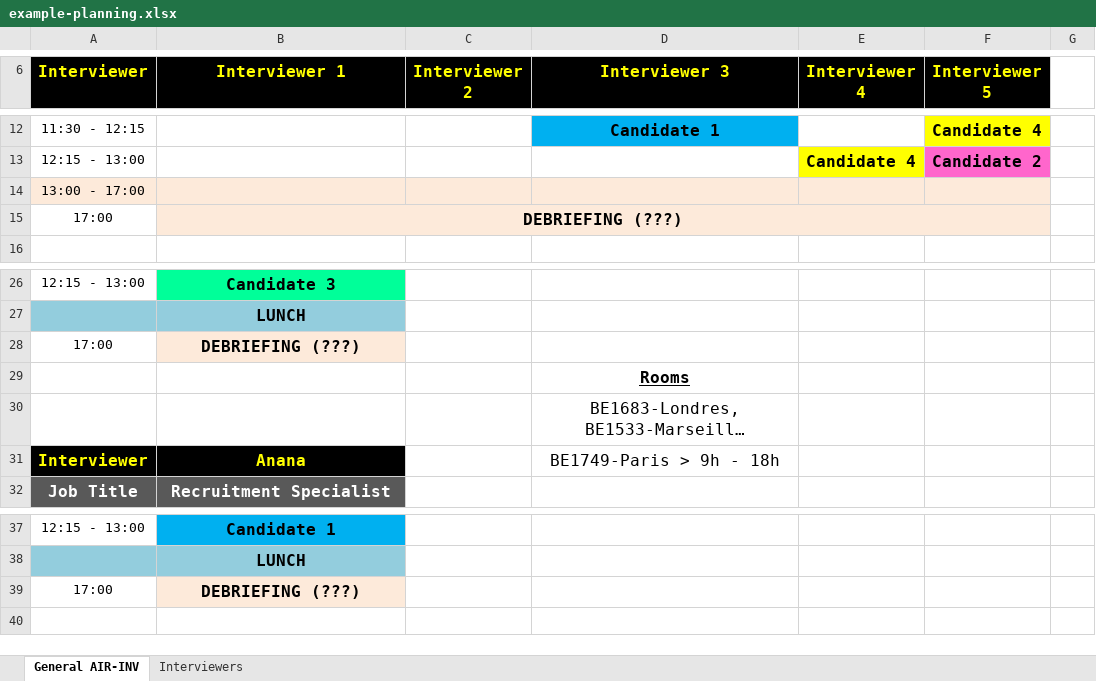
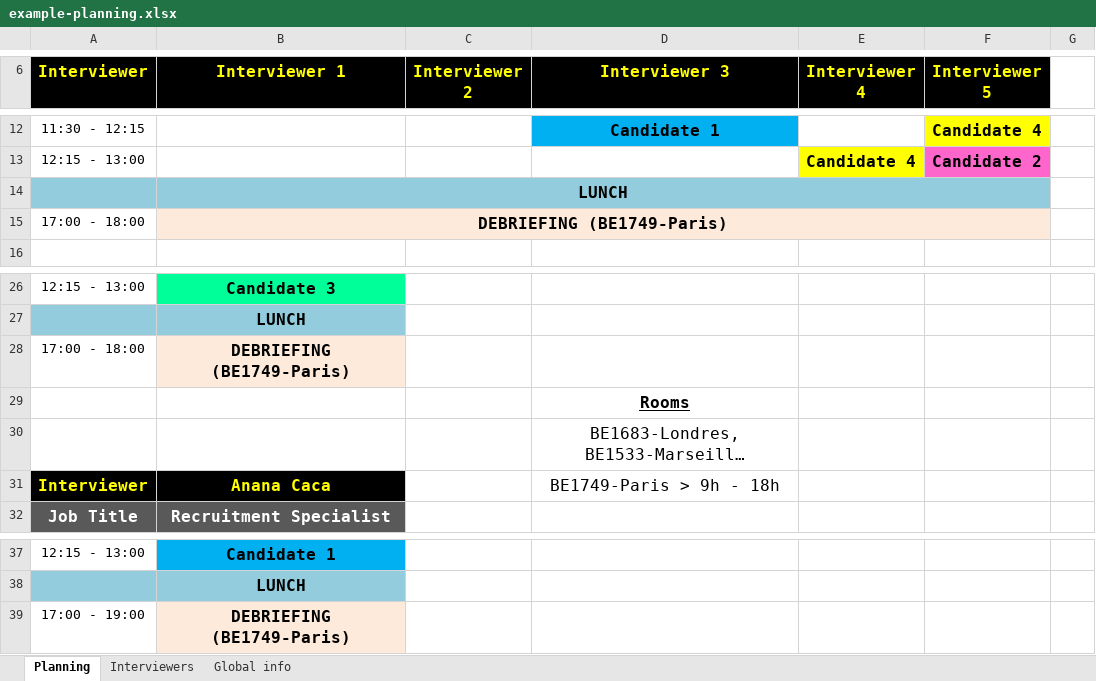
Before and after one commit to joffrey-bion/hr-buddy, an Excel workbook: samples/example-planning.xlsx, sheet Planning, drawn as a sheet; only a part is shown, gaps mark what is left out; long unchanged cells end in …; values as stored, in another font and other column widths than the file's, no borders; removed rows and columns are numbered as before the commit, all else as after; the diff names each change by its address in the sheet, - before the commit and + after, or states it on an @@ line.

Commit message:
Improve planning parsing

```diff
--- a/samples/example-planning.xlsx (sheet Planning)
+++ b/samples/example-planning.xlsx (sheet Planning)
-sheet tab: General AIR-INV
+sheet tab: Planning
+sheet tab: Global info
-row 14: 13:00 - 17:00
-row 15: 17:00 | DEBRIEFING (???)
+row 14:  | LUNCH
+row 15: 17:00 - 18:00 | DEBRIEFING (BE1749-Paris)
-row 28: 17:00 | DEBRIEFING (???)
+row 28: 17:00 - 18:00 | DEBRIEFING (BE1749-Paris)
-B31 (Interviewer 1): Anana
+B31 (Interviewer 1): Anana Caca
-row 39: 17:00 | DEBRIEFING (???)
+row 39: 17:00 - 19:00 | DEBRIEFING (BE1749-Paris)
```
Also changed, not shown: 9 other files.
